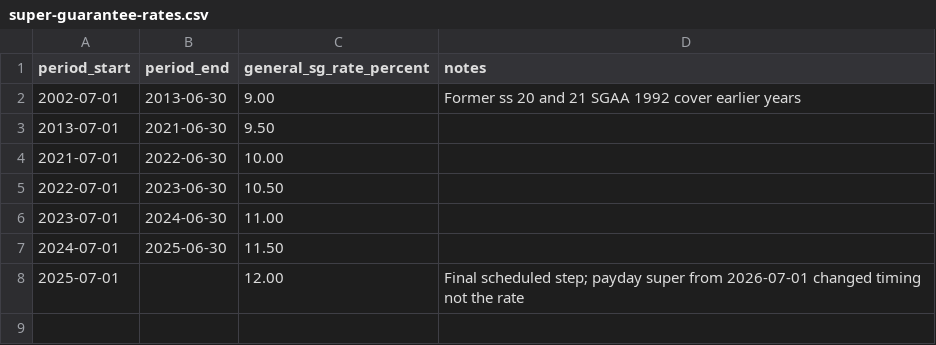
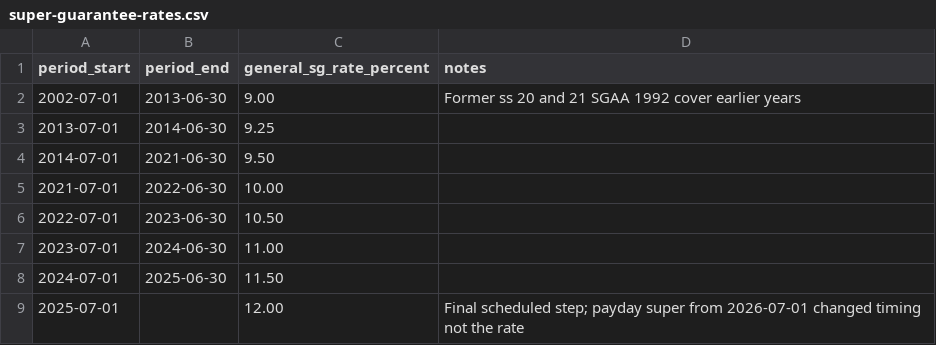
Before and after one commit to ryanduguid/ryanduguid.github.io, a CSV file: rates/super-guarantee/super-guarantee-rates.csv, drawn as a sheet.

Commit message:
fix: correct the 2013-14 super guarantee band and two register references
The ATO's super guarantee table, re-fetched 30 August 2026, gives 9.25
per cent for 1 July 2013 to 30 June 2014; the 9.50 band starts 1 July
2014. The history table and CSV now split the band accordingly, and the
page's verified and reviewed dates move to 30 August 2026.

The Subcontract ledger skills register entry now links the repository
its own page installs, hardhat-ledger, and llms.txt counts the three
supported installation commands the homepage lists.

```diff
--- a/rates/super-guarantee/super-guarantee-rates.csv
+++ b/rates/super-guarantee/super-guarantee-rates.csv
@@ -2,3 +2,4 @@ period_start,period_end,general_sg_rate_percent,notes
 2002-07-01,2013-06-30,9.00,Former ss 20 and 21 SGAA 1992 cover earlier years
-2013-07-01,2021-06-30,9.50,
+2013-07-01,2014-06-30,9.25,
+2014-07-01,2021-06-30,9.50,
 2021-07-01,2022-06-30,10.00,
```
Also changed, not shown: 3 other files.
